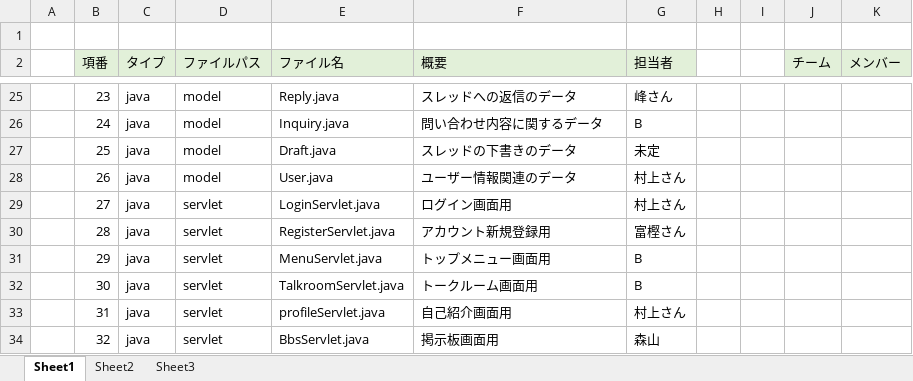
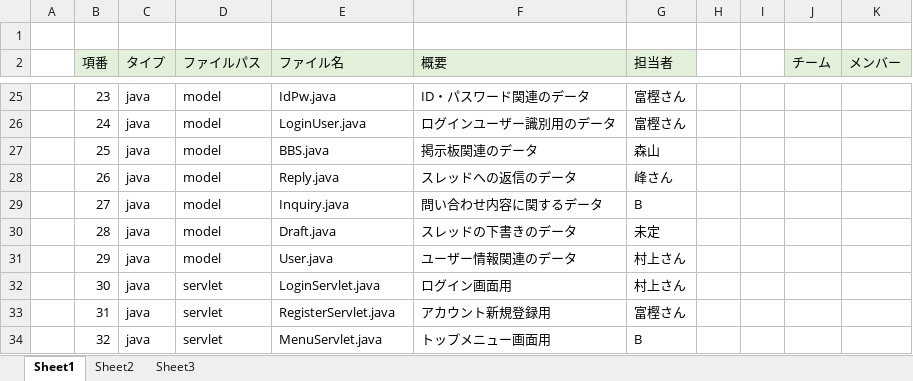
Before and after one commit to DOJO-2021/B-1, an Excel workbook: documents/03_ファイル構成一覧表_MYT.xlsx, sheet Sheet1, drawn as a sheet; only a part is shown, gaps mark what is left out; values as stored, in another font and other column widths than the file's, no borders; the diff covers the shown part only; the diff names each change by its address in the sheet, - before the commit and + after, or states it on an @@ line.

```diff
--- a/documents/03_ファイル構成一覧表_MYT.xlsx (sheet Sheet1)
+++ b/documents/03_ファイル構成一覧表_MYT.xlsx (sheet Sheet1)
-E25 (ファイル名): Reply.java
+E25 (ファイル名): IdPw.java
-F25 (概要): スレッドへの返信のデータ
+F25 (概要): ID・パスワード関連のデータ
-G25 (担当者): 峰さん
+G25 (担当者): 富樫さん
-E26 (ファイル名): Inquiry.java
+E26 (ファイル名): LoginUser.java
-F26 (概要): 問い合わせ内容に関するデータ
+F26 (概要): ログインユーザー識別用のデータ
-G26 (担当者): B
+G26 (担当者): 富樫さん
-E27 (ファイル名): Draft.java
+E27 (ファイル名): BBS.java
-F27 (概要): スレッドの下書きのデータ
+F27 (概要): 掲示板関連のデータ
-G27 (担当者): 未定
+G27 (担当者): 森山
-E28 (ファイル名): User.java
+E28 (ファイル名): Reply.java
-F28 (概要): ユーザー情報関連のデータ
+F28 (概要): スレッドへの返信のデータ
-G28 (担当者): 村上さん
+G28 (担当者): 峰さん
-D29:D31 (ファイルパス): servlet
+D29:D31 (ファイルパス): model
-E29 (ファイル名): LoginServlet.java
+E29 (ファイル名): Inquiry.java
-F29 (概要): ログイン画面用
+F29 (概要): 問い合わせ内容に関するデータ
-G29 (担当者): 村上さん
+G29 (担当者): B
-E30 (ファイル名): RegisterServlet.java
+E30 (ファイル名): Draft.java
-F30 (概要): アカウント新規登録用
+F30 (概要): スレッドの下書きのデータ
-G30 (担当者): 富樫さん
+G30 (担当者): 未定
-E31 (ファイル名): MenuServlet.java
+E31 (ファイル名): User.java
-F31 (概要): トップメニュー画面用
+F31 (概要): ユーザー情報関連のデータ
-G31:G32 (担当者): B
+G31:G32 (担当者): 村上さん
-E32 (ファイル名): TalkroomServlet.java
+E32 (ファイル名): LoginServlet.java
-F32 (概要): トークルーム画面用
+F32 (概要): ログイン画面用
-E33 (ファイル名): profileServlet.java
+E33 (ファイル名): RegisterServlet.java
-F33 (概要): 自己紹介画面用
+F33 (概要): アカウント新規登録用
-G33 (担当者): 村上さん
+G33 (担当者): 富樫さん
-E34 (ファイル名): BbsServlet.java
+E34 (ファイル名): MenuServlet.java
-F34 (概要): 掲示板画面用
+F34 (概要): トップメニュー画面用
-G34 (担当者): 森山
+G34 (担当者): B
```
Also changed, not shown: 9 added rows, 4 removed rows and 116 edited cells elsewhere in this sheet, formulas that keep their value, 5 other files.
